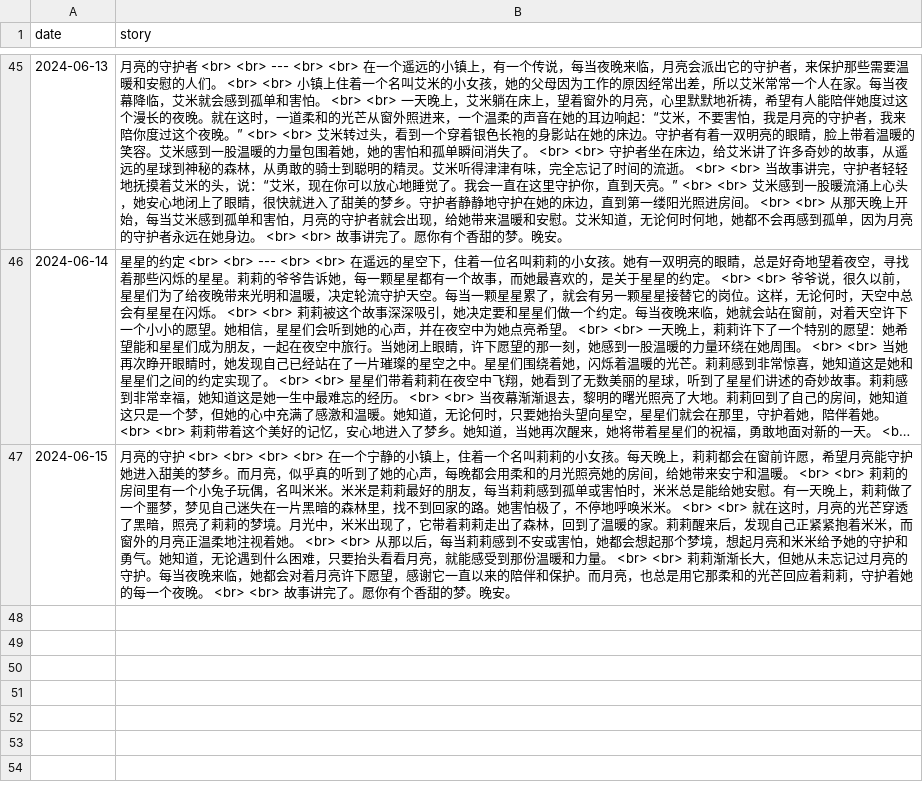
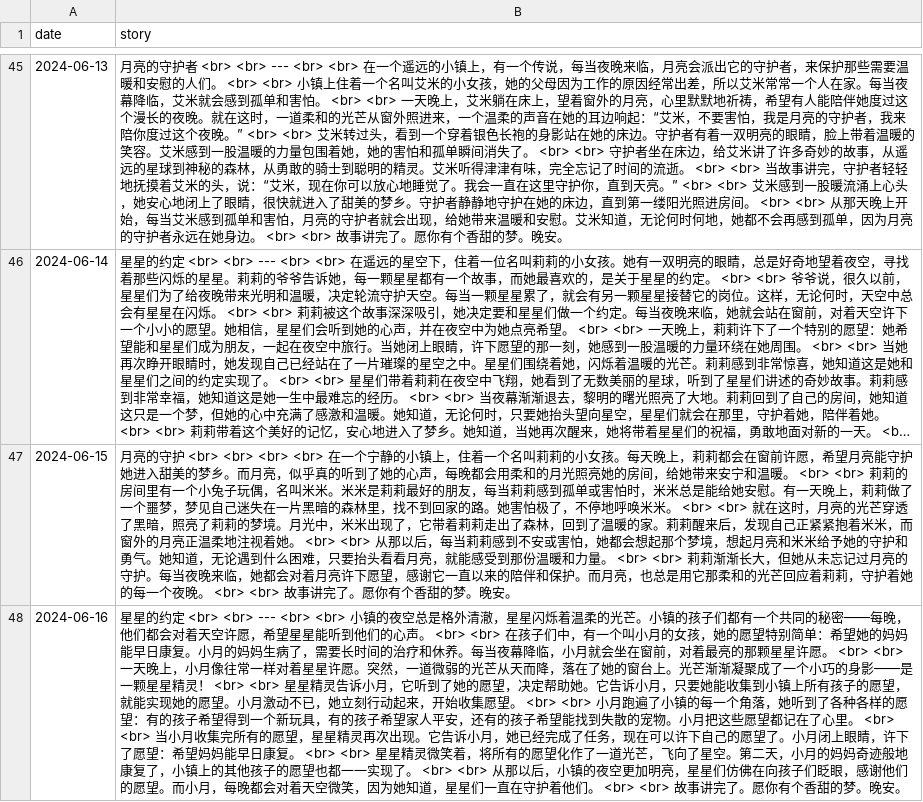
Before and after one commit to flowergod/storyBot, a CSV file: stories.csv, drawn as a sheet; only a part is shown, gaps mark what is left out; long unchanged cells end in …; the diff names each change by its address in the sheet, - before the commit and + after, or states it on an @@ line.

Commit message:
Update stories.csv with new story

```diff
--- a/stories.csv
+++ b/stories.csv
+row 48: 2024-06-16 | 星星的约定 <br> <br> --- <br> <br> 小镇的夜空总是格外清澈，星星闪烁着温柔的光芒。小镇的孩子们都有一个共同的秘密——每晚，他们都会对着天空许愿，希望星星能听到他们的心声。 <br> <br> 在孩子们中，有一个叫小月的女孩，她的愿望特别简单：希望她的妈妈能早日康复。小月的妈妈生病了，需要长时间的治疗和休养。每当夜幕降临，小月就会坐在窗前，对着最亮的那颗星星许愿。 <br> <br> 一天晚上，小月像往常一样对着星星许愿。突然，一道微弱的光芒从天而降，落在了她的窗台上。光芒渐渐凝聚成了一个小巧的身影——是一颗星星精灵！ <br> <br> 星星精灵告诉小月，它听到了她的愿望，决定帮助她。它告诉小月，只要她能收集到小镇上所有孩子的愿望，就能实现她的愿望。小月激动不已，她立刻行动起来，开始收集愿望。 <br> <br> 小月跑遍了小镇的每一个角落，她听到了各种各样的愿望：有的孩子希望得到一个新玩具，有的孩子希望家人平安，还有的孩子希望能找到失散的宠物。小月把这些愿望都记在了心里。 <br> <br> 当小月收集完所有的愿望，星星精灵再次出现。它告诉小月，她已经完成了任务，现在可以许下自己的愿望了。小月闭上眼睛，许下了愿望：希望妈妈能早日康复。 <br> <br> 星星精灵微笑着，将所有的愿望化作了一道光芒，飞向了星空。第二天，小月的妈妈奇迹般地康复了，小镇上的其他孩子的愿望也都一一实现了。 <br> <br> 从那以后，小镇的夜空更加明亮，星星们仿佛在向孩子们眨眼，感谢他们的愿望。而小月，每晚都会对着天空微笑，因为她知道，星星们一直在守护着他们。 <br> <br> 故事讲完了。愿你有个香甜的梦。晚安。
```
